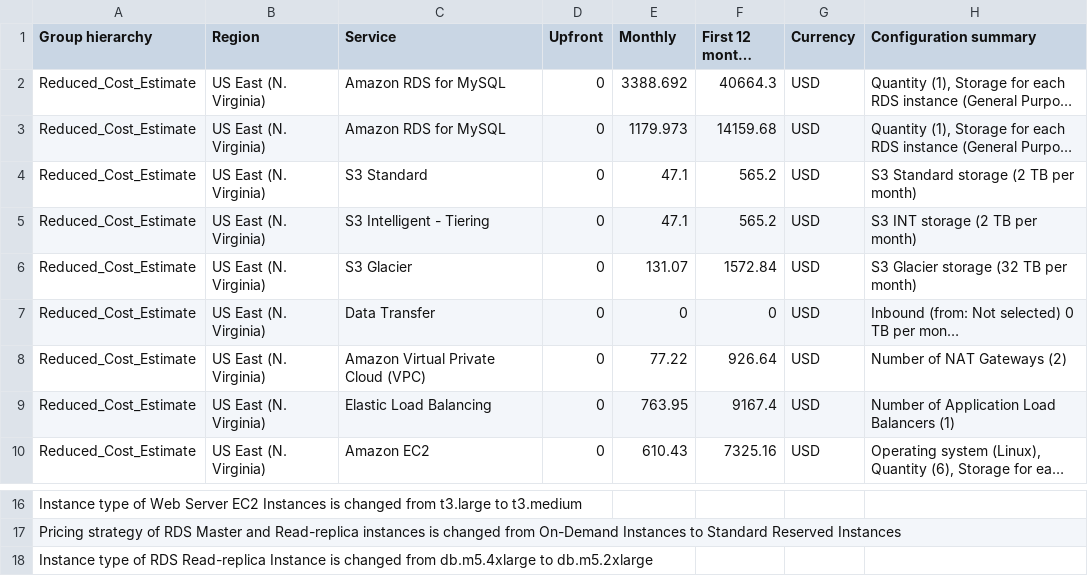
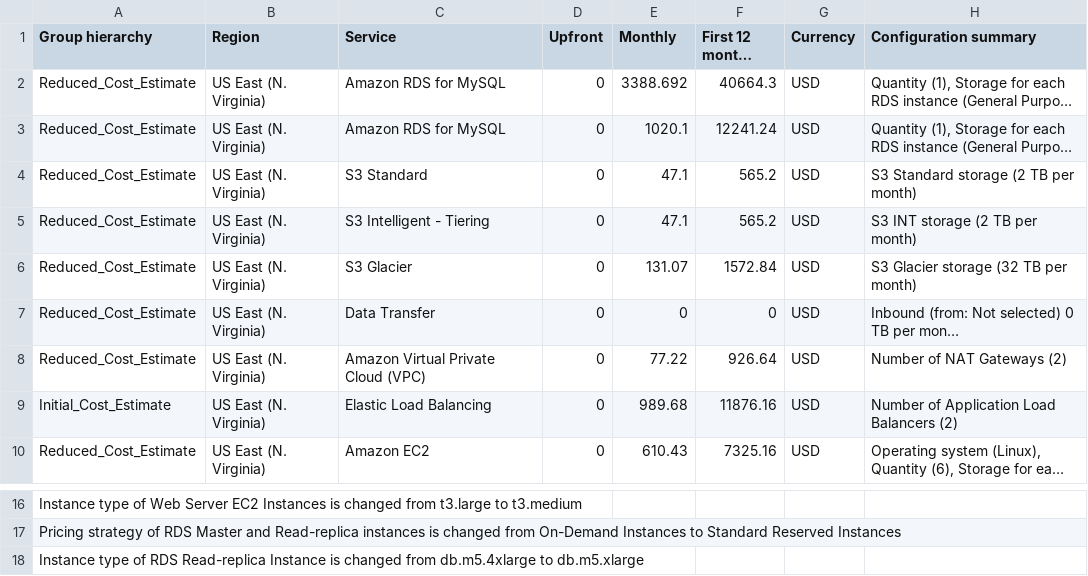
Before and after one commit to APGarchev/udacity-design-for-performance-and-scalability, a CSV file: Reduced_Cost_Estimate.csv, drawn as a sheet; only a part is shown, gaps mark what is left out; long unchanged cells end in …; the diff names each change by its address in the sheet, - before the commit and + after, or states it on an @@ line.

```diff
--- a/Reduced_Cost_Estimate.csv
+++ b/Reduced_Cost_Estimate.csv
-E3 (Monthly): 1179.973
+E3 (Monthly): 1020.1
-F3 (First 12 months total): 14159.68
+F3 (First 12 months total): 12241.24
-A9 (Group hierarchy): Reduced_Cost_Estimate
+A9 (Group hierarchy): Initial_Cost_Estimate
-E9 (Monthly): 763.95
+E9 (Monthly): 989.68
-F9 (First 12 months total): 9167.4
+F9 (First 12 months total): 11876.16
-H9 (Configuration summary): Number of Application Load Balancers (1)
+H9 (Configuration summary): Number of Application Load Balancers (2)
-A18 (Group hierarchy): …db.m5.4xlarge to db.m5.2xlarge
+A18 (Group hierarchy): …db.m5.4xlarge to db.m5.xlarge
```
Also changed, not shown: Increased_Cost Estimate.csv, Initial_Cost_Estimate.csv, 2 other files.
